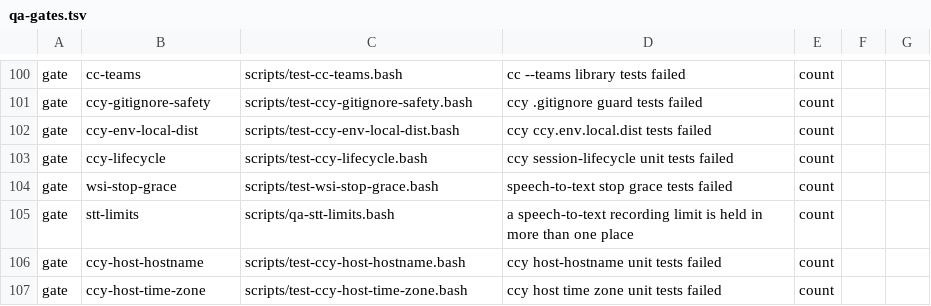
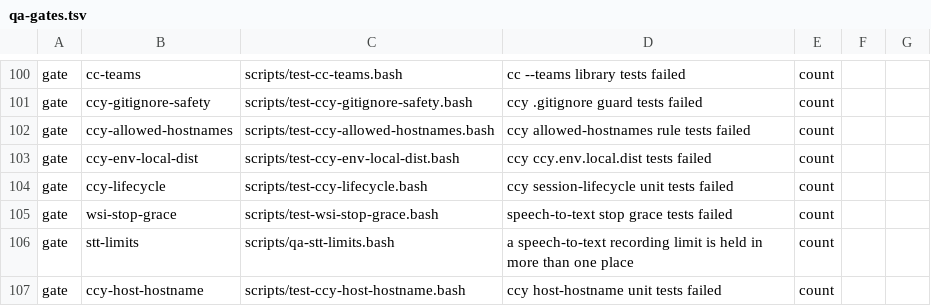
Before and after one commit to LongTermSupport/fedora-desktop, a TSV file: scripts/qa-gates.tsv, drawn as a sheet; only a part is shown, gaps mark what is left out; the shorter side is filled out with more unchanged rows.

```diff
--- a/scripts/qa-gates.tsv
+++ b/scripts/qa-gates.tsv
@@ -101,2 +101,3 @@ gate	cc-teams	scripts/test-cc-teams.bash	cc --teams library tests failed	count
 gate	ccy-gitignore-safety	scripts/test-ccy-gitignore-safety.bash	ccy .gitignore guard tests failed	count
+gate	ccy-allowed-hostnames	scripts/test-ccy-allowed-hostnames.bash	ccy allowed-hostnames rule tests failed	count
 gate	ccy-env-local-dist	scripts/test-ccy-env-local-dist.bash	ccy ccy.env.local.dist tests failed	count
```
Also changed, not shown: 13 other files.
